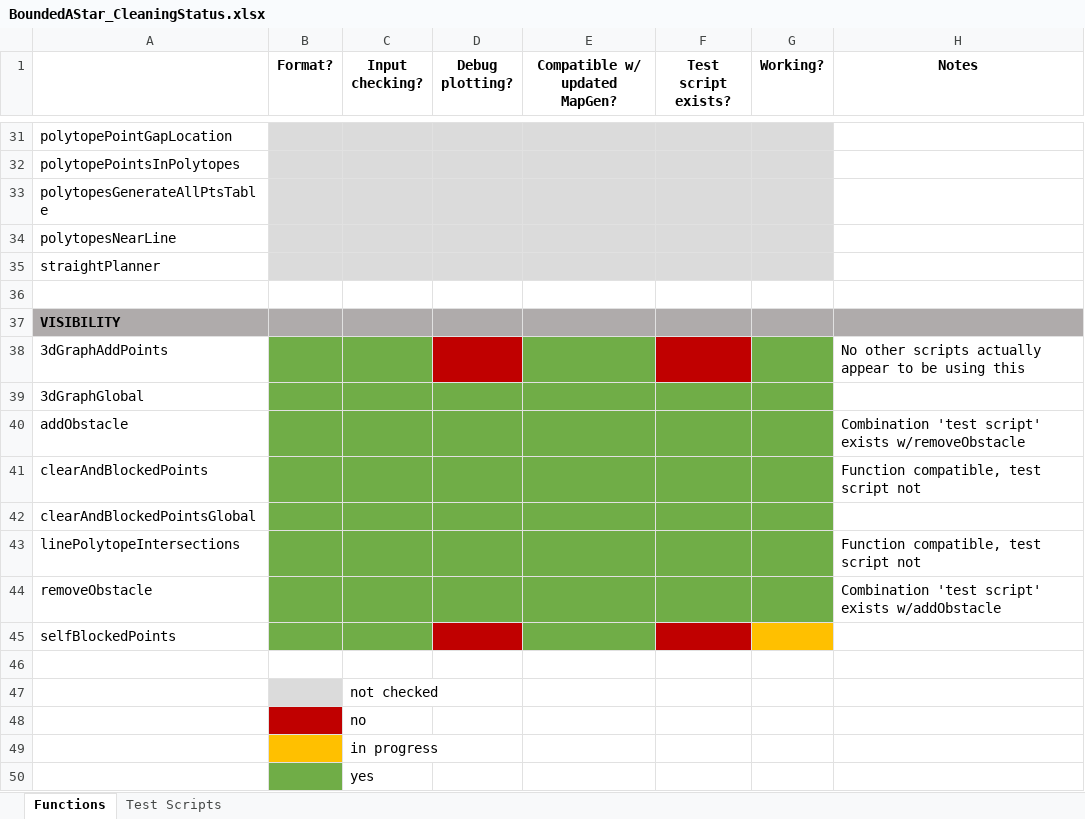
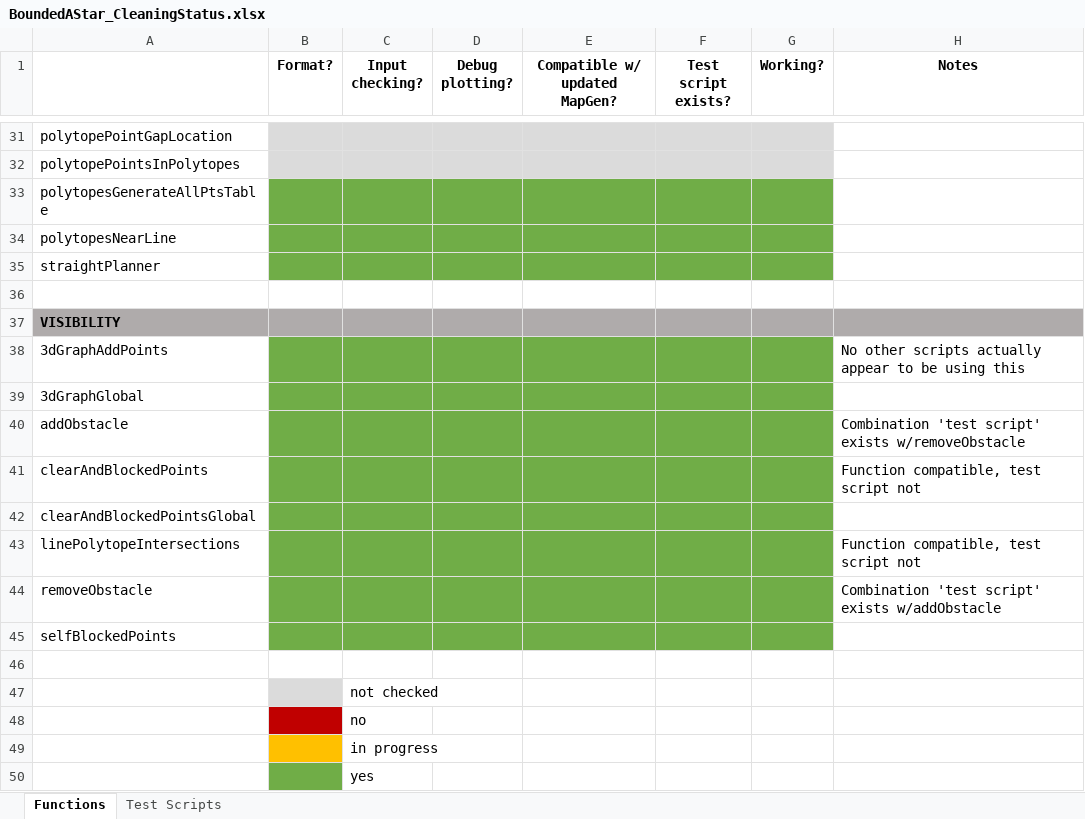
Before and after one commit to ivsg-psu/PathPlanning_GridFreePathPlanners_BoundedAStar, an Excel workbook: BoundedAStar_CleaningStatus.xlsx, sheet Functions, drawn as a sheet; only a part is shown, gaps mark what is left out; values as stored, in another font and other column widths than the file's, no borders; the diff names each change by its address in the sheet, - before the commit and + after, or states it on an @@ line.

Commit message:
FEAT: continued updates to BoundedAStar fcns

```diff
--- a/BoundedAStar_CleaningStatus.xlsx (sheet Functions)
+++ b/BoundedAStar_CleaningStatus.xlsx (sheet Functions)
-B33:G35 fill: #DBDBDB
+B33:G35 fill: #70AD47
-D38 fill: #C00000
+D38 fill: #70AD47
-F38 fill: #C00000
+F38 fill: #70AD47
-D45 fill: #C00000
+D45 fill: #70AD47
-F45 fill: #C00000
+F45 fill: #70AD47
-G45 fill: #FFC000
+G45 fill: #70AD47
```
Also changed, not shown: sheet Test Scripts, 15 other files.
